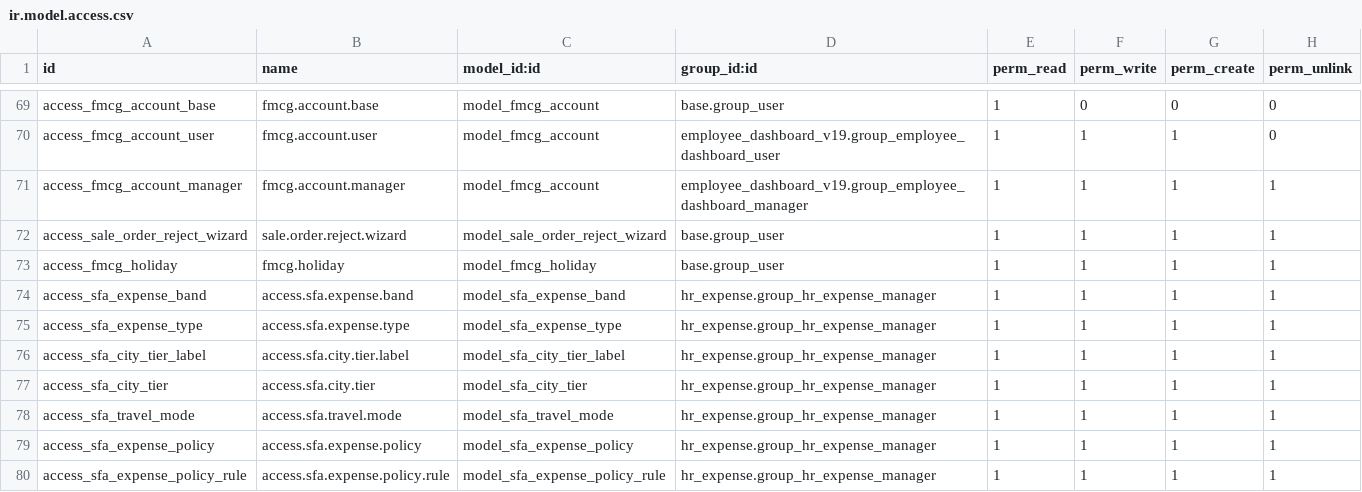
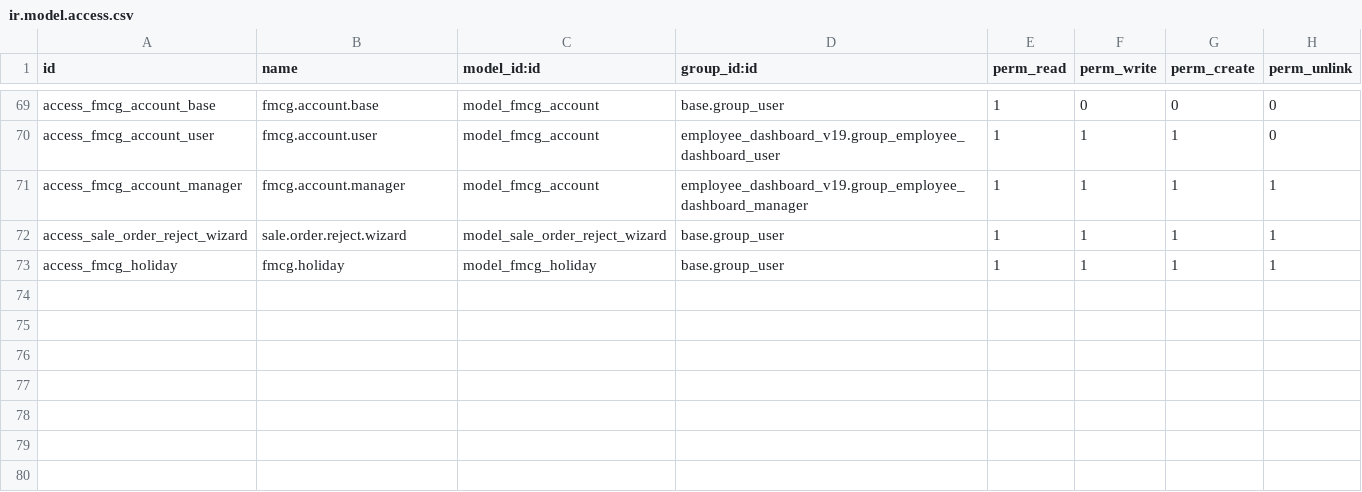
Before and after one commit to Lavanya-mg/SFA-DMS, a CSV file: employee_dashboard_v19/security/ir.model.access.csv, drawn as a sheet; only a part is shown, gaps mark what is left out; the diff names each change by its address in the sheet, - before the commit and + after, or states it on an @@ line.

```diff
--- a/employee_dashboard_v19/security/ir.model.access.csv
+++ b/employee_dashboard_v19/security/ir.model.access.csv
-row 74: access_sfa_expense_band | access.sfa.expense.band | model_sfa_expense_band | hr_expense.group_hr_expense_manager | 1 | 1 | 1 | 1
-row 75: access_sfa_expense_type | access.sfa.expense.type | model_sfa_expense_type | hr_expense.group_hr_expense_manager | 1 | 1 | 1 | 1
-row 76: access_sfa_city_tier_label | access.sfa.city.tier.label | model_sfa_city_tier_label | hr_expense.group_hr_expense_manager | 1 | 1 | 1 | 1
-row 77: access_sfa_city_tier | access.sfa.city.tier | model_sfa_city_tier | hr_expense.group_hr_expense_manager | 1 | 1 | 1 | 1
-row 78: access_sfa_travel_mode | access.sfa.travel.mode | model_sfa_travel_mode | hr_expense.group_hr_expense_manager | 1 | 1 | 1 | 1
-row 79: access_sfa_expense_policy | access.sfa.expense.policy | model_sfa_expense_policy | hr_expense.group_hr_expense_manager | 1 | 1 | 1 | 1
-row 80: access_sfa_expense_policy_rule | access.sfa.expense.policy.rule | model_sfa_expense_policy_rule | hr_expense.group_hr_expense_manager | 1 | 1 | 1 | 1
```
Also changed, not shown: sfa_expense_v19/security/ir.model.access.csv, 26 other files.
